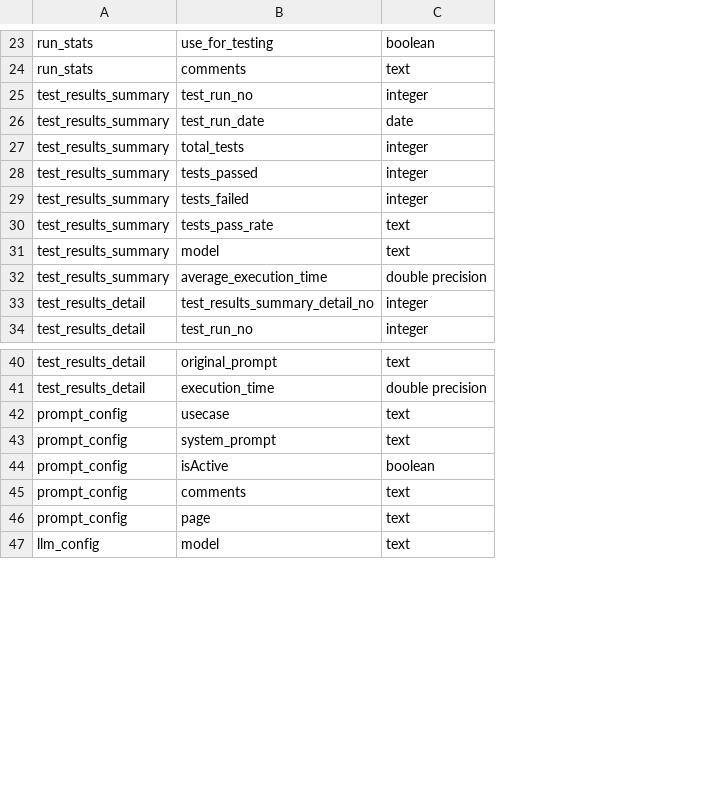
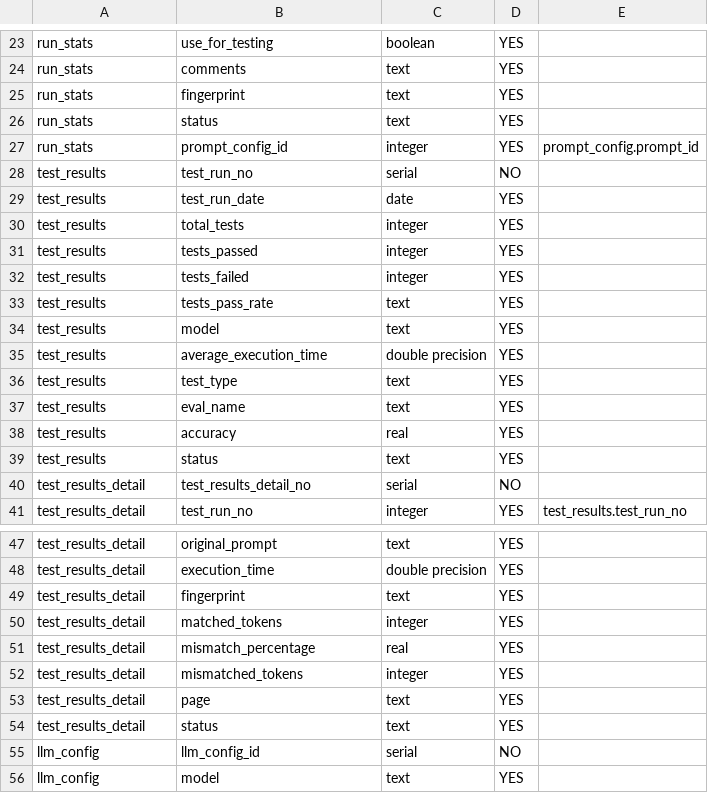
Before and after one commit to kedar-bhumkar/serial-parallel-llm-runner, a CSV file: backend/misc/db_schema.csv, drawn as a sheet; only a part is shown, gaps mark what is left out; removed rows and columns are numbered as before the commit, all else as after; the diff covers the shown part only; the diff names each change by its address in the sheet, - before the commit and + after, or states it on an @@ line.

Commit message:
changes for test results table

```diff
--- a/backend/misc/db_schema.csv
+++ b/backend/misc/db_schema.csv
+column D, rows 23-24: YES | YES; rows 28-35: NO | YES | YES | YES | YES | YES | YES | YES; rows 40-41: NO | YES; rows 47-48: YES | YES; row 53: YES; row 56: YES
+column E, row 41: test_results.test_run_no
+row 25: run_stats | fingerprint | text | YES
+row 26: run_stats | status | text | YES
+row 27: run_stats | prompt_config_id | integer | YES | prompt_config.prompt_id
-A28:A35: test_results_summary
+A28:A35: test_results
-C28: integer
+C28: serial
+row 36: test_results | test_type | text | YES
+row 37: test_results | eval_name | text | YES
+row 38: test_results | accuracy | real | YES
+row 39: test_results | status | text | YES
-B40: test_results_summary_detail_no
+B40: test_results_detail_no
-C40: integer
+C40: serial
@@ row 42 moved to row 73: prompt_config @@
@@ row 43 moved to row 74: prompt_config @@
-row 44: prompt_config | isActive | boolean
@@ row 45 moved to row 76: prompt_config @@
+row 49: test_results_detail | fingerprint | text | YES
+row 50: test_results_detail | matched_tokens | integer | YES
+row 51: test_results_detail | mismatch_percentage | real | YES
+row 52: test_results_detail | mismatched_tokens | integer | YES
-A53: prompt_config
+A53: test_results_detail
+row 54: test_results_detail | status | text | YES
+row 55: llm_config | llm_config_id | serial | NO
```
Also changed, not shown: 7 added rows, 1 removed row and 2 edited cells elsewhere in this file, 7 other files.
